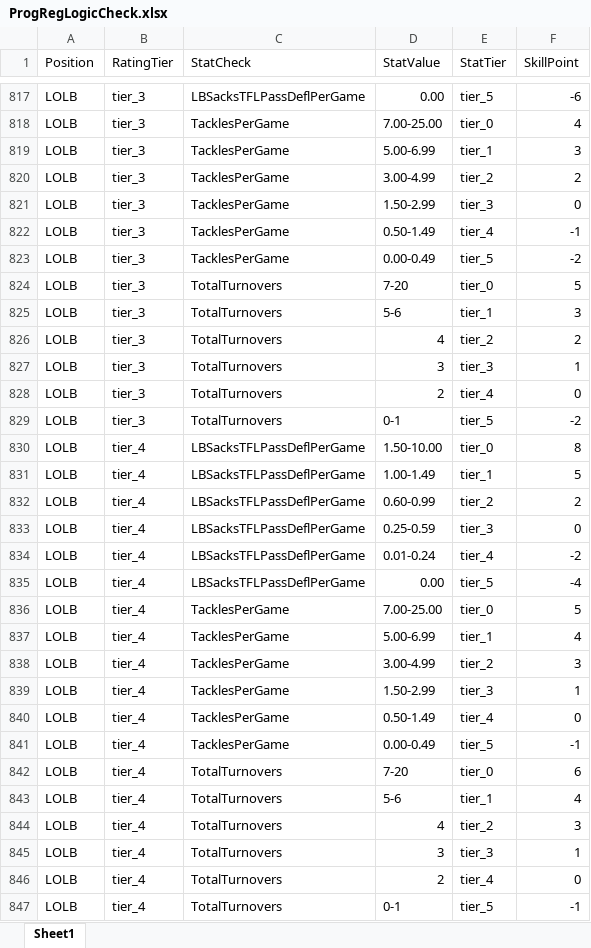
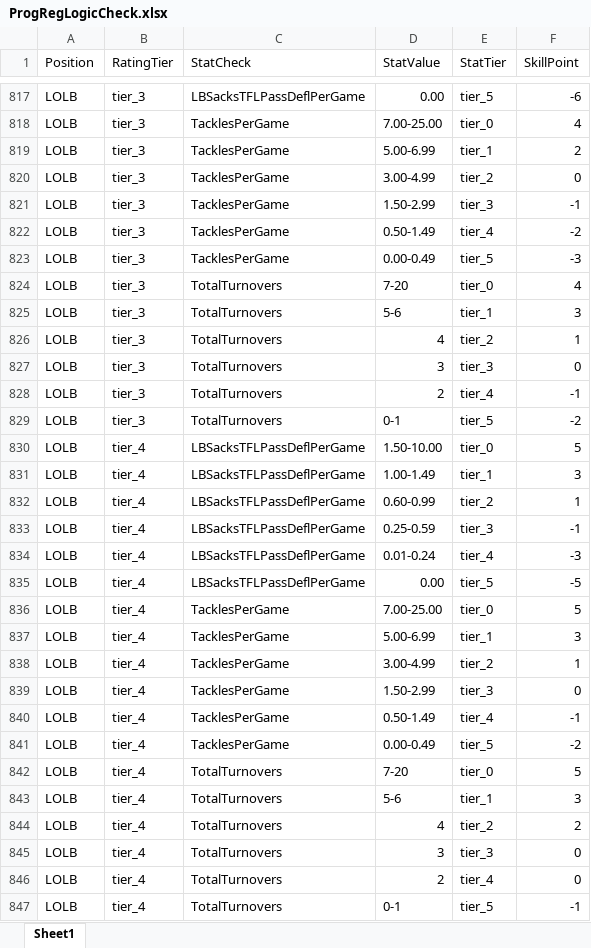
Before and after one commit to ethpec/MaddenTools, an Excel workbook: Files/ProgRegLogicCheck.xlsx, sheet Sheet1, drawn as a sheet; only a part is shown, gaps mark what is left out; values as stored, in another font and other column widths than the file's, no cell formats; the diff covers the shown part only; the diff names each change by its address in the sheet, - before the commit and + after, or states it on an @@ line.

Commit message:
Added Melt Defensive DataFrame

```diff
--- a/Files/ProgRegLogicCheck.xlsx (sheet Sheet1)
+++ b/Files/ProgRegLogicCheck.xlsx (sheet Sheet1)
-F819 (SkillPoint): 3
+F819 (SkillPoint): 2
-F820 (SkillPoint): 2
+F820 (SkillPoint): 0
-F821 (SkillPoint): 0
+F821 (SkillPoint): -1
-F822 (SkillPoint): -1
+F822 (SkillPoint): -2
-F823 (SkillPoint): -2
+F823 (SkillPoint): -3
-F824 (SkillPoint): 5
+F824 (SkillPoint): 4
-F826 (SkillPoint): 2
+F826 (SkillPoint): 1
-F827 (SkillPoint): 1
+F827 (SkillPoint): 0
-F828 (SkillPoint): 0
+F828 (SkillPoint): -1
-F830 (SkillPoint): 8
+F830 (SkillPoint): 5
-F831 (SkillPoint): 5
+F831 (SkillPoint): 3
-F832 (SkillPoint): 2
+F832 (SkillPoint): 1
-F833 (SkillPoint): 0
+F833 (SkillPoint): -1
-F834 (SkillPoint): -2
+F834 (SkillPoint): -3
-F835 (SkillPoint): -4
+F835 (SkillPoint): -5
-F837 (SkillPoint): 4
+F837 (SkillPoint): 3
-F838 (SkillPoint): 3
+F838 (SkillPoint): 1
-F839 (SkillPoint): 1
+F839 (SkillPoint): 0
-F840 (SkillPoint): 0
+F840 (SkillPoint): -1
-F841 (SkillPoint): -1
+F841 (SkillPoint): -2
-F842 (SkillPoint): 6
+F842 (SkillPoint): 5
-F843 (SkillPoint): 4
+F843 (SkillPoint): 3
-F844 (SkillPoint): 3
+F844 (SkillPoint): 2
-F845 (SkillPoint): 1
+F845 (SkillPoint): 0
```
Also changed, not shown: 551 edited cells elsewhere in this sheet, cell formats, 6 other files.
